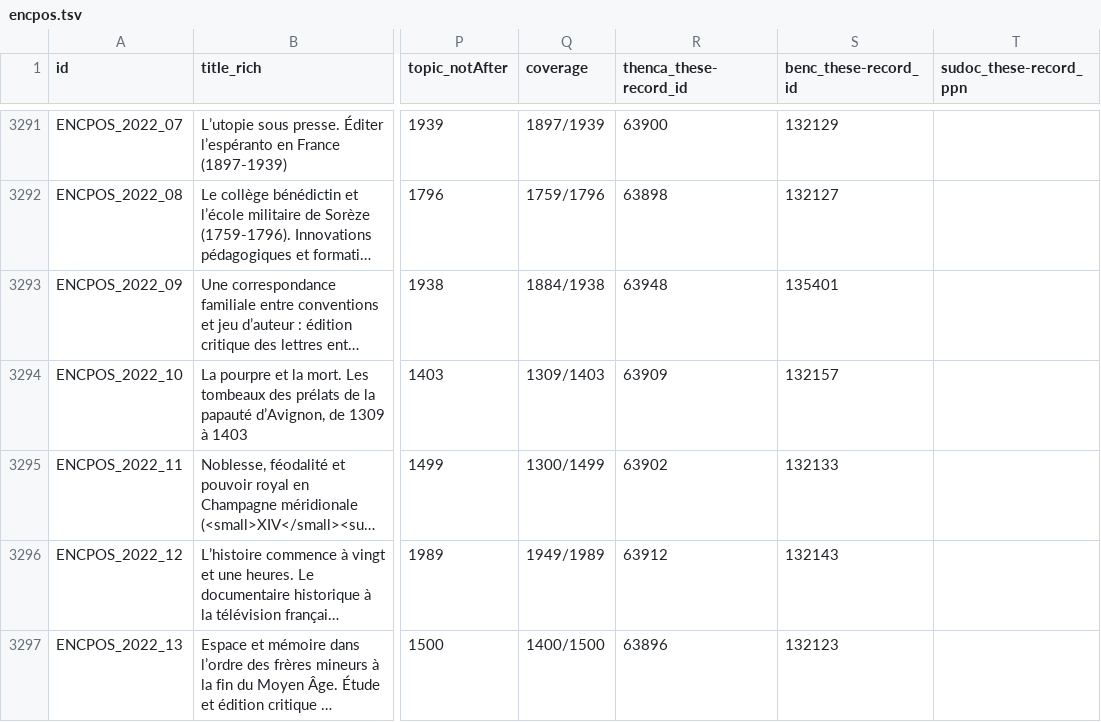
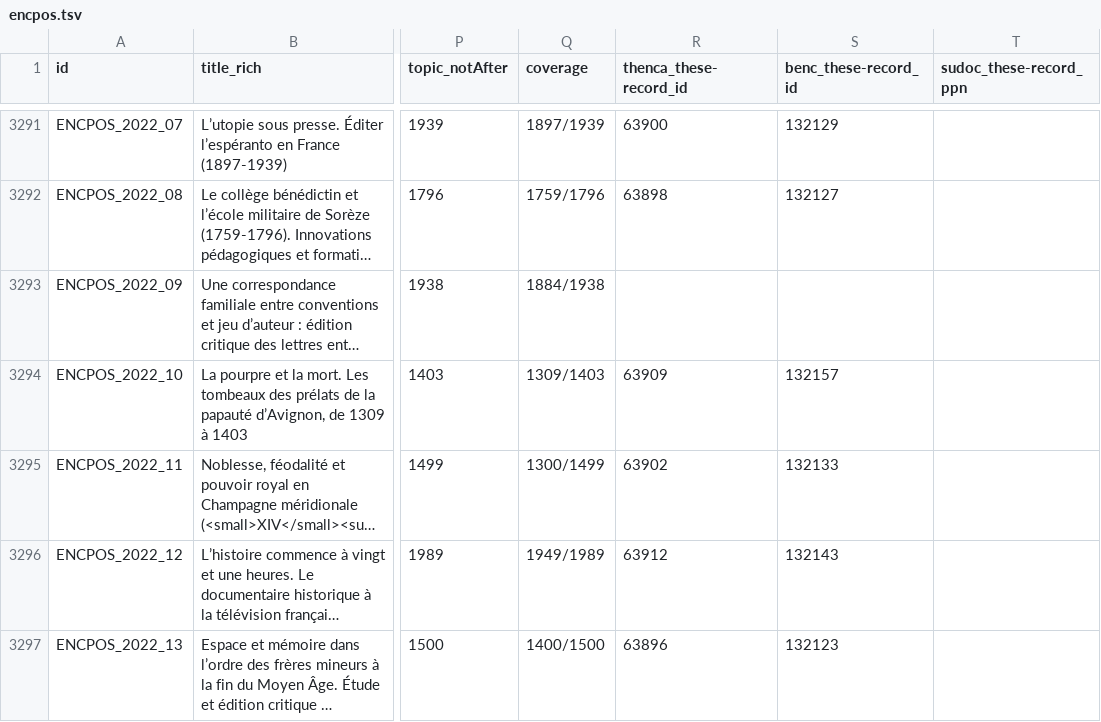
Before and after one commit to chartes/encpos, a TSV file: data/encpos.tsv, drawn as a sheet; only a part is shown, gaps mark what is left out; long unchanged cells end in …; the diff names each change by its address in the sheet, - before the commit and + after, or states it on an @@ line.

Commit message:
update encpos.tsv

```diff
--- a/data/encpos.tsv
+++ b/data/encpos.tsv
-R3293 (thenca_these-record_id): 63948
+R3293 (thenca_these-record_id): (empty)
-S3293 (benc_these-record_id): 135401
+S3293 (benc_these-record_id): (empty)
```
